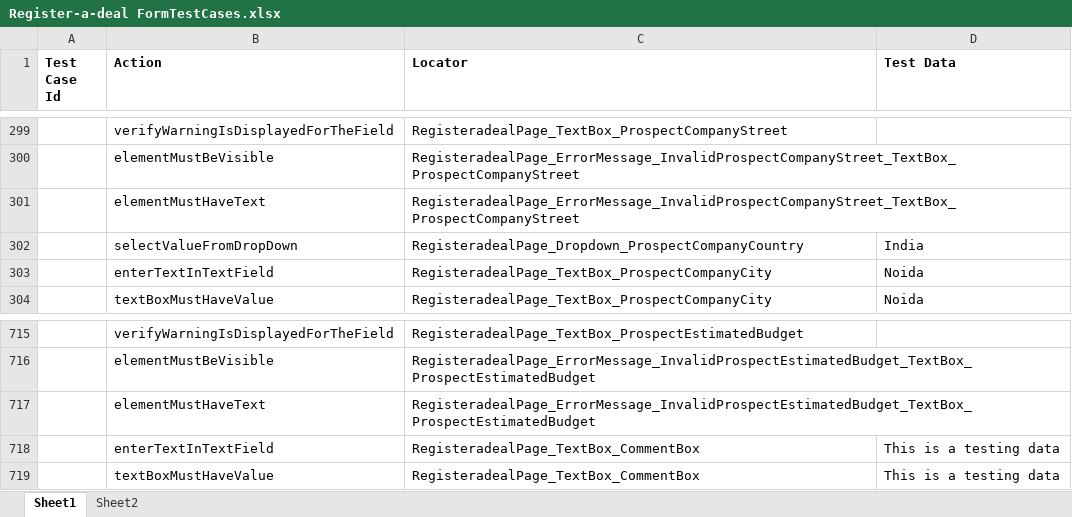
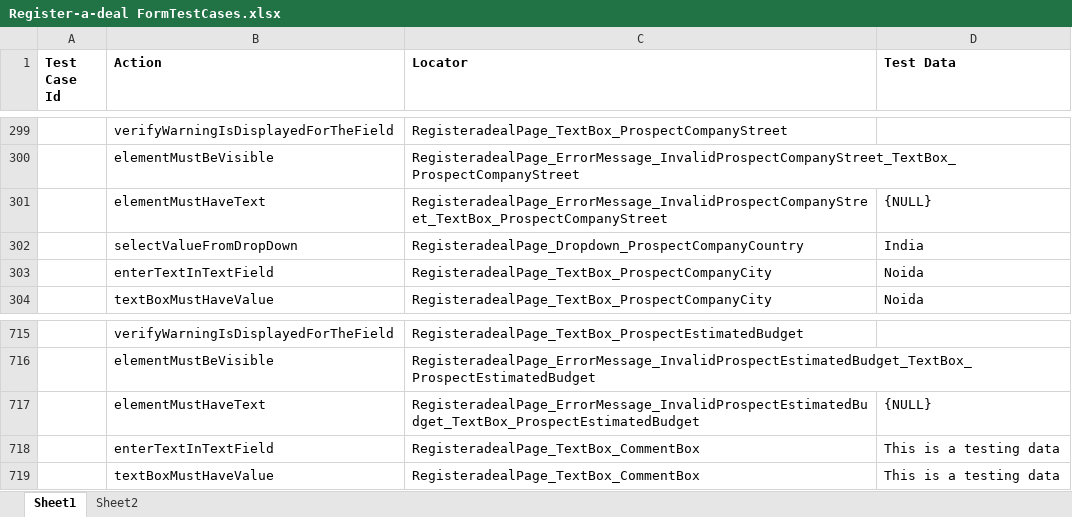
Before and after one commit to GurcharanJadaun/CouchBase, an Excel workbook: src/main/resources/FeatureFiles/Register-a-deal FormTestCases.xlsx, sheet Sheet1, drawn as a sheet; only a part is shown, gaps mark what is left out; values as stored, in another font and other column widths than the file's, no borders; the diff names each change by its address in the sheet, - before the commit and + after, or states it on an @@ line.

```diff
--- a/src/main/resources/FeatureFiles/Register-a-deal FormTestCases.xlsx (sheet Sheet1)
+++ b/src/main/resources/FeatureFiles/Register-a-deal FormTestCases.xlsx (sheet Sheet1)
-D301 (Test Data): (empty)
+D301 (Test Data): {NULL}
-D717 (Test Data): (empty)
+D717 (Test Data): {NULL}
```
Also changed, not shown: src/main/resources/FeatureFiles/ContactUsPageTestCases.xlsx, src/main/resources/FeatureFiles/CouchbaseVsMongoDbPageTestCases.xlsx, 2 other files.
